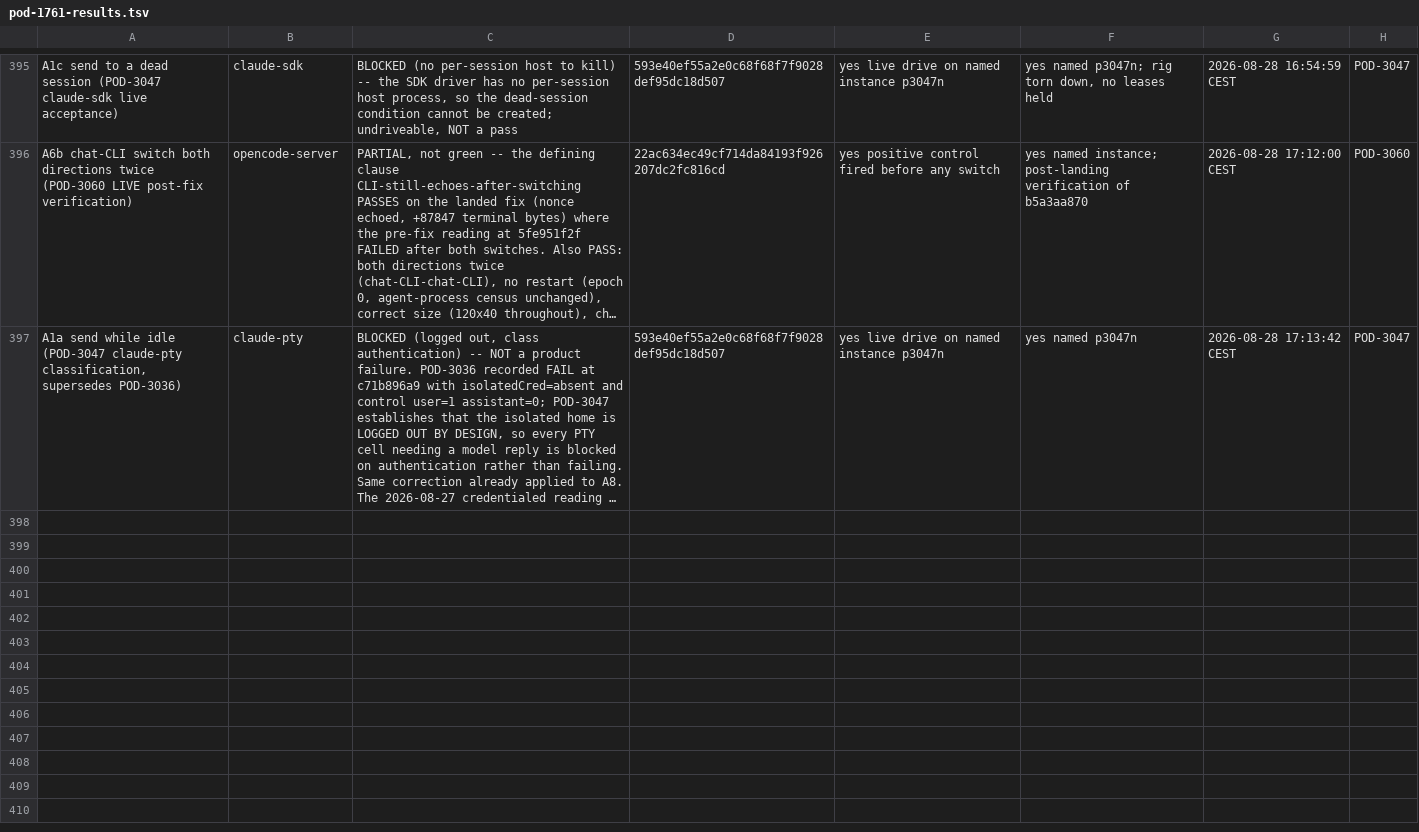
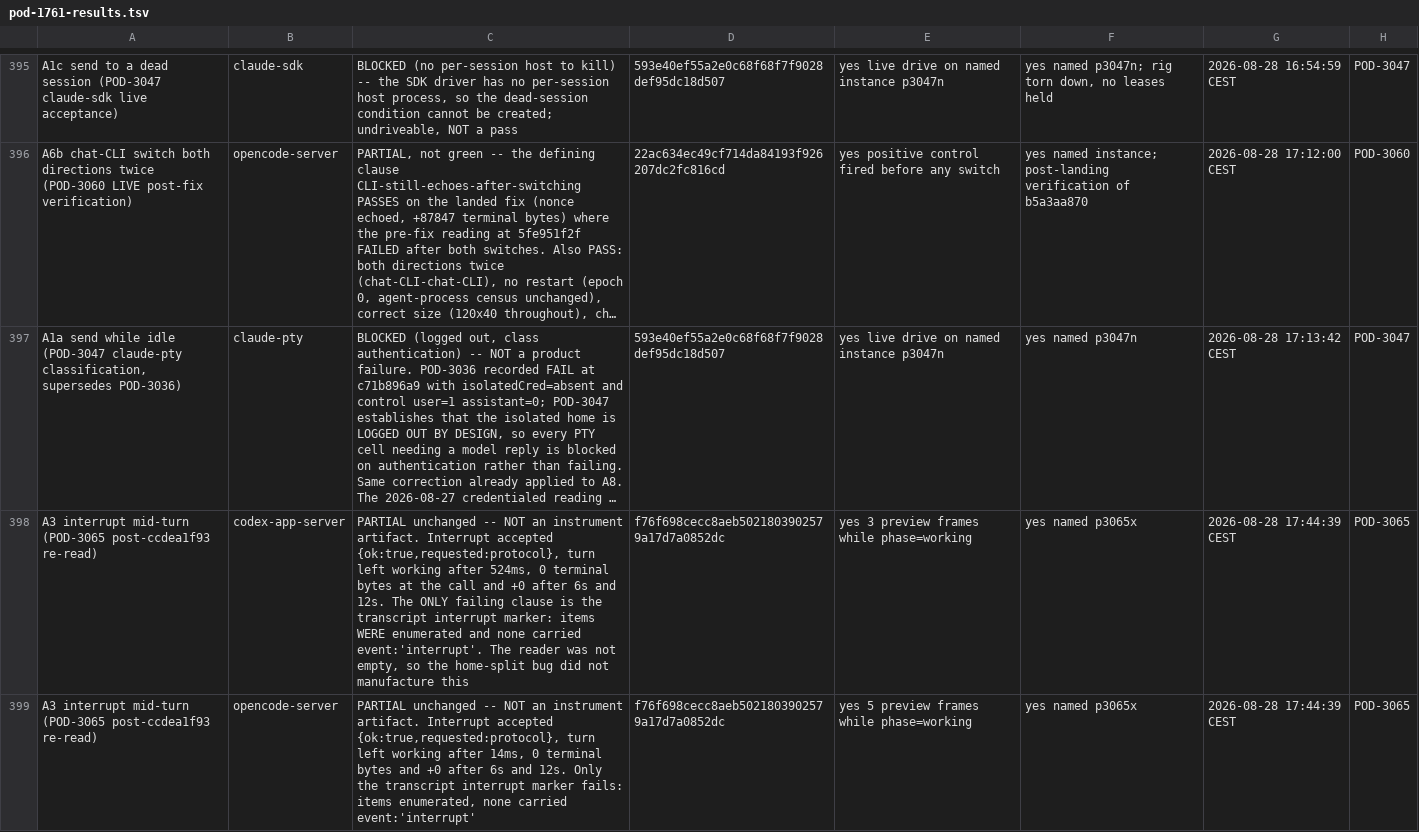
Before and after one commit to madeinorbit/podium, a TSV file: docs/plans/pod-1761-results.tsv, drawn as a sheet; only a part is shown, gaps mark what is left out; long unchanged cells end in …; the diff covers the shown part only; the diff names each change by its address in the sheet, - before the commit and + after, or states it on an @@ line.

Commit message:
docs: Decision 35 — the no-marker hypothesis is refuted; the gap is real
Podium-Issue: POD-1761

```diff
--- a/docs/plans/pod-1761-results.tsv
+++ b/docs/plans/pod-1761-results.tsv
+row 398: A3 interrupt mid-turn (POD-3065 post-ccdea1f93 re-read) | codex-app-server | PARTIAL unchanged -- NOT an instrument artifact. Interrupt accepted {ok:true,requested:protocol}, turn left working after 524ms, 0 terminal bytes at the call and +0 after 6s and 12s. The ONLY failing clause is the transcript interrupt marker: items WERE enumerated and none carried event:'interrupt'. The reader was not empty, so the home-split bug did not manufacture this | f76f698cecc8aeb5021803902579a17d7a0852dc | yes 3 preview frames while phase=working | yes named p3065x | 2026-08-28 17:44:39 CEST | POD-3065
+row 399: A3 interrupt mid-turn (POD-3065 post-ccdea1f93 re-read) | opencode-server | PARTIAL unchanged -- NOT an instrument artifact. Interrupt accepted {ok:true,requested:protocol}, turn left working after 14ms, 0 terminal bytes and +0 after 6s and 12s. Only the transcript interrupt marker fails: items enumerated, none carried event:'interrupt' | f76f698cecc8aeb5021803902579a17d7a0852dc | yes 5 preview frames while phase=working | yes named p3065x | 2026-08-28 17:44:39 CEST | POD-3065
```
Also changed, not shown: 1 added row elsewhere in this file, 1 other file.
